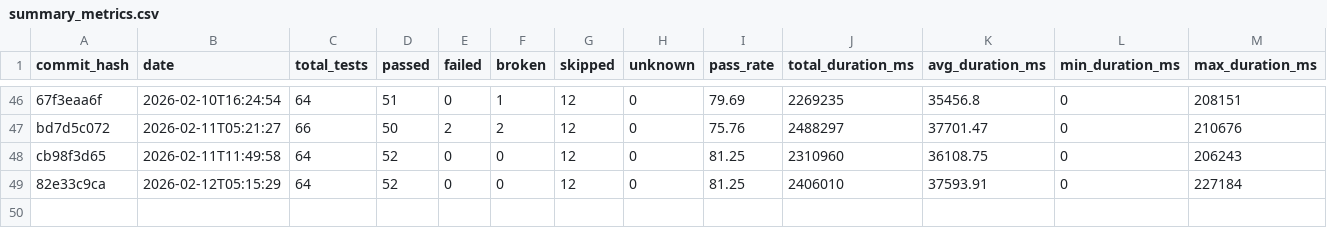
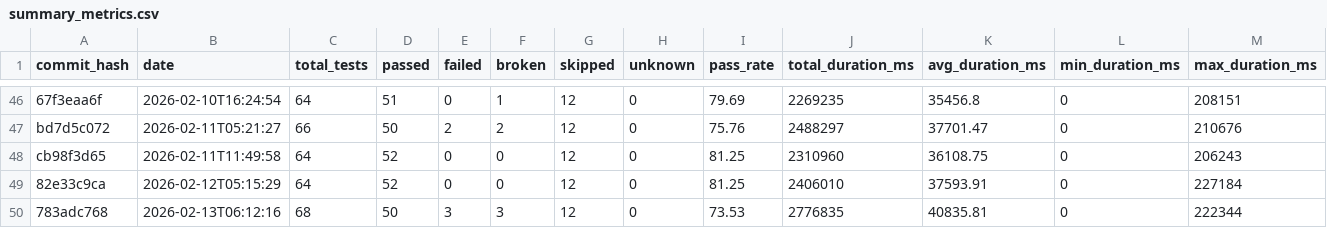
Before and after one commit to status-im/status-app-benchmarks, a CSV file: data/summary_metrics.csv, drawn as a sheet; only a part is shown, gaps mark what is left out; rows hold the shown columns only; the diff names each change by its address in the sheet, - before the commit and + after, or states it on an @@ line.

```diff
--- a/data/summary_metrics.csv
+++ b/data/summary_metrics.csv
+row 50: 783adc768 | 2026-02-13T06:12:16 | 68 | 50 | 3 | 3 | 12 | 0 | 73.53 | 2776835 | 40835.81 | 0 | 222344
```
Also changed, not shown: data/performance_metrics.csv, 6 other files.
